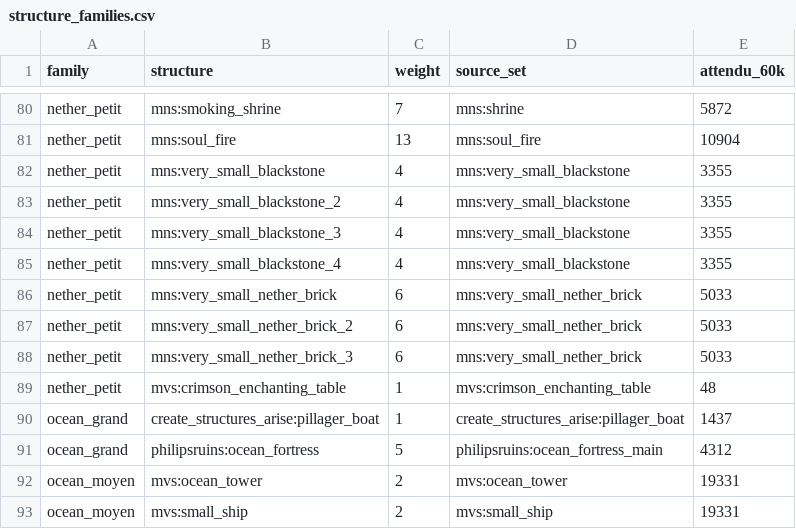
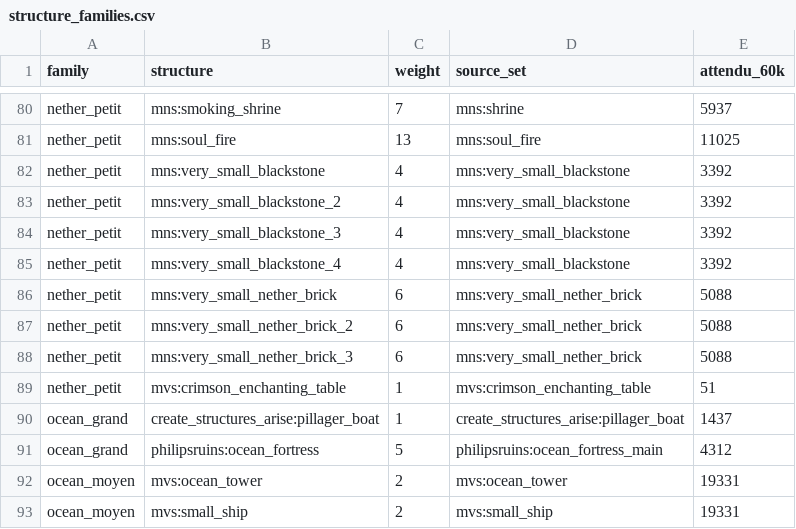
Before and after one commit to Fidrall/pack_LBC, a CSV file: scripts/data/structure_families.csv, drawn as a sheet; only a part is shown, gaps mark what is left out; the diff covers the shown part only.

```diff
--- a/scripts/data/structure_families.csv
+++ b/scripts/data/structure_families.csv
@@ -80,11 +80,11 @@
-"nether_petit","mns:smoking_shrine","7","mns:shrine","5872"
-"nether_petit","mns:soul_fire","13","mns:soul_fire","10904"
-"nether_petit","mns:very_small_blackstone","4","mns:very_small_blackstone","3355"
-"nether_petit","mns:very_small_blackstone_2","4","mns:very_small_blackstone","3355"
-"nether_petit","mns:very_small_blackstone_3","4","mns:very_small_blackstone","3355"
-"nether_petit","mns:very_small_blackstone_4","4","mns:very_small_blackstone","3355"
-"nether_petit","mns:very_small_nether_brick","6","mns:very_small_nether_brick","5033"
-"nether_petit","mns:very_small_nether_brick_2","6","mns:very_small_nether_brick","5033"
-"nether_petit","mns:very_small_nether_brick_3","6","mns:very_small_nether_brick","5033"
-"nether_petit","mvs:crimson_enchanting_table","1","mvs:crimson_enchanting_table","48"
+"nether_petit","mns:smoking_shrine","7","mns:shrine","5937"
+"nether_petit","mns:soul_fire","13","mns:soul_fire","11025"
+"nether_petit","mns:very_small_blackstone","4","mns:very_small_blackstone","3392"
+"nether_petit","mns:very_small_blackstone_2","4","mns:very_small_blackstone","3392"
+"nether_petit","mns:very_small_blackstone_3","4","mns:very_small_blackstone","3392"
+"nether_petit","mns:very_small_blackstone_4","4","mns:very_small_blackstone","3392"
+"nether_petit","mns:very_small_nether_brick","6","mns:very_small_nether_brick","5088"
+"nether_petit","mns:very_small_nether_brick_2","6","mns:very_small_nether_brick","5088"
+"nether_petit","mns:very_small_nether_brick_3","6","mns:very_small_nether_brick","5088"
+"nether_petit","mvs:crimson_enchanting_table","1","mvs:crimson_enchanting_table","51"
 "ocean_grand","create_structures_arise:pillager_boat","1","create_structures_arise:pillager_boat","1437"
```
Also changed, not shown: 4 added rows, 4 removed rows and 43 edited cells elsewhere in this file, 42 other files.
